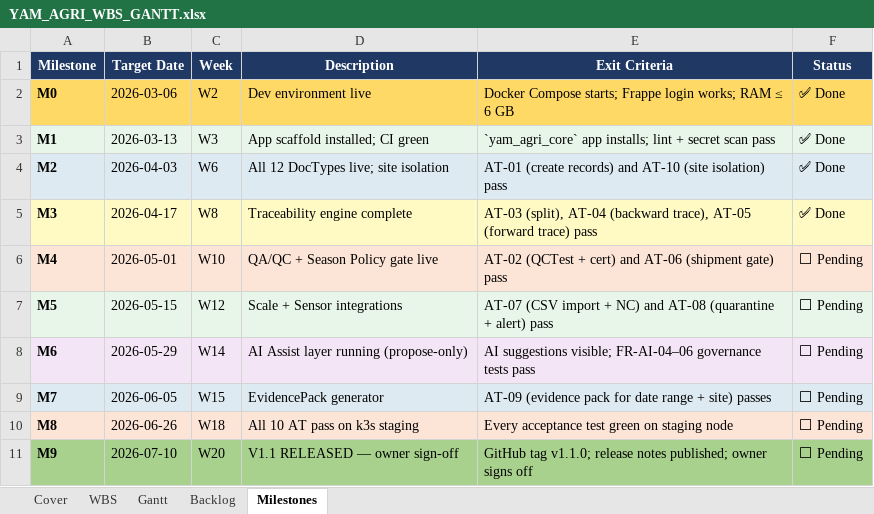
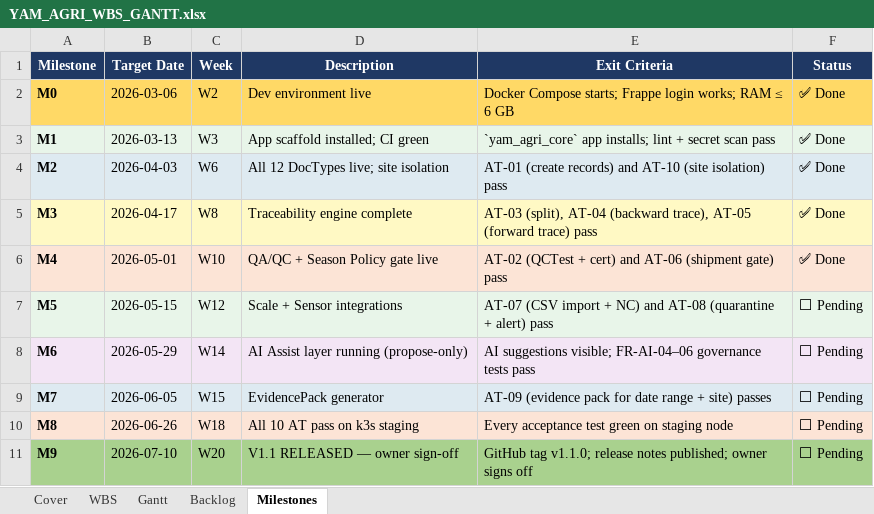
Before and after one commit to YasserAKareem/yam_agri_core, an Excel workbook: docs/YAM_AGRI_WBS_GANTT.xlsx, sheet Milestones, drawn as a sheet; values as stored, in another font and other column widths than the file's, no borders; the diff names each change by its address in the sheet, - before the commit and + after, or states it on an @@ line.

Commit message:
docs(phase4): record localhost run evidence and mark M4 done

```diff
--- a/docs/YAM_AGRI_WBS_GANTT.xlsx (sheet Milestones)
+++ b/docs/YAM_AGRI_WBS_GANTT.xlsx (sheet Milestones)
-F6 (Status): ⬜ Pending
+F6 (Status): ✅ Done
```
Also changed, not shown: sheet WBS, 2 other files.
